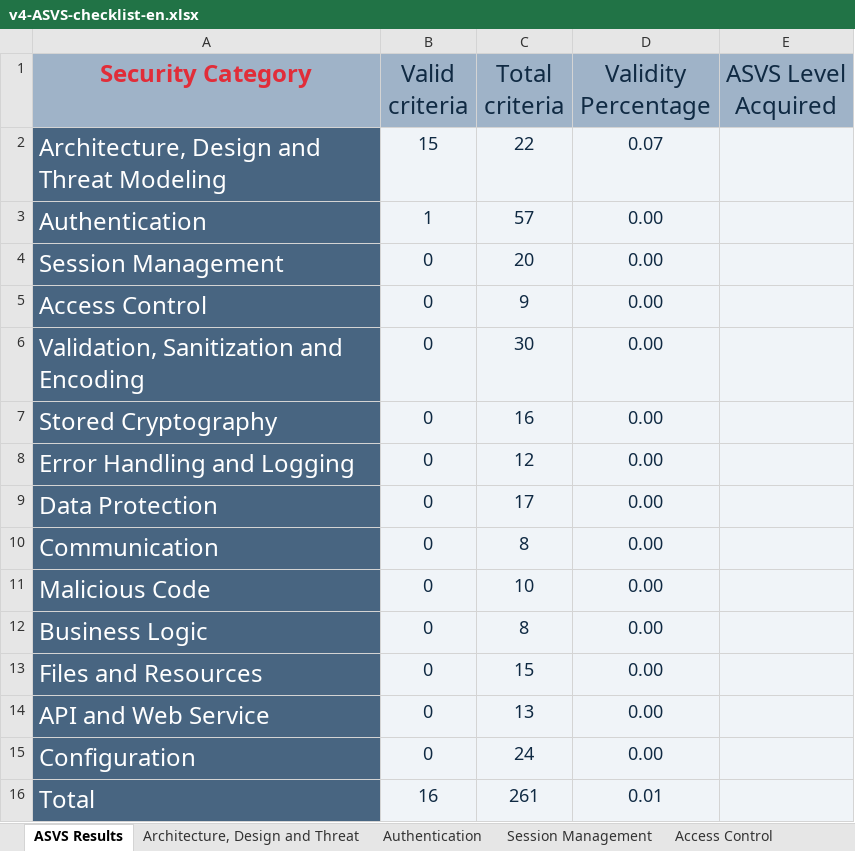
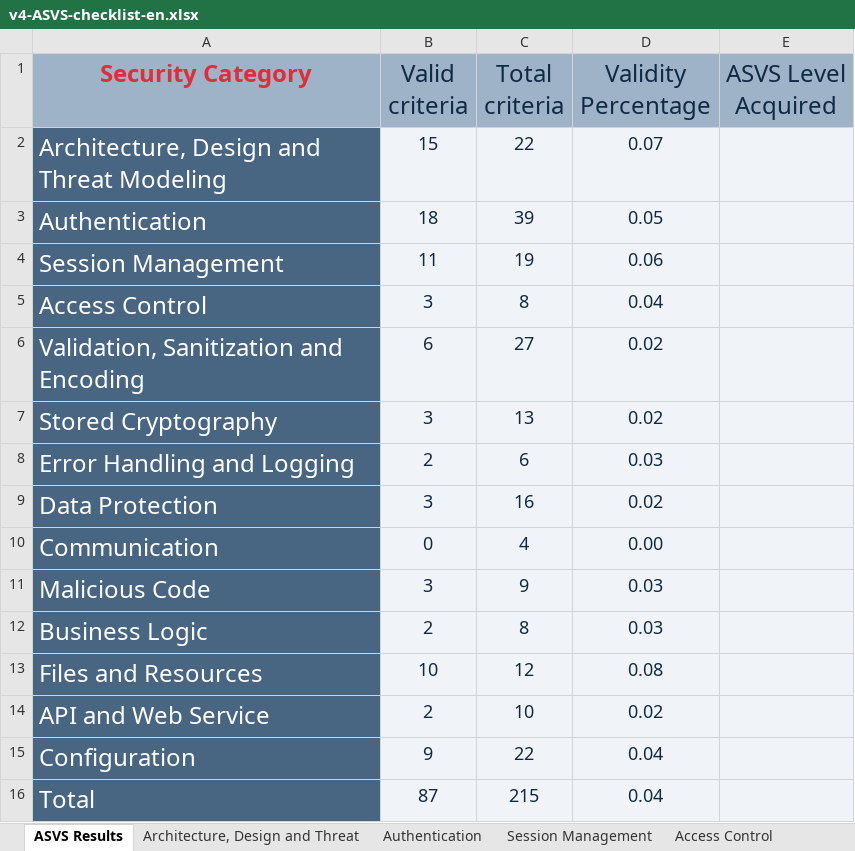
Before and after one commit to 1200985/Keyist-Ecommerce-DESOFS, an Excel workbook: Deliverables/v4-ASVS-checklist-en.xlsx, sheet ASVS Results, drawn as a sheet; values as stored, in another font and other column widths than the file's, no borders; charts and pictures not drawn; the diff names each change by its address in the sheet, - before the commit and + after, or states it on an @@ line.

```diff
--- a/Deliverables/v4-ASVS-checklist-en.xlsx (sheet ASVS Results)
+++ b/Deliverables/v4-ASVS-checklist-en.xlsx (sheet ASVS Results)
-B3 (Valid criteria): 1
+B3 (Valid criteria): 18
-C3 (Total criteria): 57
+C3 (Total criteria): 39
-D3 (Validity Percentage): 0.00
+D3 (Validity Percentage): 0.05
-B4 (Valid criteria): 0
+B4 (Valid criteria): 11
-C4 (Total criteria): 20
+C4 (Total criteria): 19
-D4 (Validity Percentage): 0.00
+D4 (Validity Percentage): 0.06
-B5 (Valid criteria): 0
+B5 (Valid criteria): 3
-C5 (Total criteria): 9
+C5 (Total criteria): 8
-D5 (Validity Percentage): 0.00
+D5 (Validity Percentage): 0.04
-B6 (Valid criteria): 0
+B6 (Valid criteria): 6
-C6 (Total criteria): 30
+C6 (Total criteria): 27
-D6:D7 (Validity Percentage): 0.00
+D6:D7 (Validity Percentage): 0.02
-B7 (Valid criteria): 0
+B7 (Valid criteria): 3
-C7 (Total criteria): 16
+C7 (Total criteria): 13
-B8 (Valid criteria): 0
+B8 (Valid criteria): 2
-C8 (Total criteria): 12
+C8 (Total criteria): 6
-D8 (Validity Percentage): 0.00
+D8 (Validity Percentage): 0.03
-B9 (Valid criteria): 0
+B9 (Valid criteria): 3
-C9 (Total criteria): 17
+C9 (Total criteria): 16
-D9 (Validity Percentage): 0.00
+D9 (Validity Percentage): 0.02
-C10 (Total criteria): 8
+C10 (Total criteria): 4
-B11 (Valid criteria): 0
+B11 (Valid criteria): 3
-C11 (Total criteria): 10
+C11 (Total criteria): 9
-D11:D12 (Validity Percentage): 0.00
+D11:D12 (Validity Percentage): 0.03
-B12 (Valid criteria): 0
+B12 (Valid criteria): 2
-B13 (Valid criteria): 0
+B13 (Valid criteria): 10
-C13 (Total criteria): 15
+C13 (Total criteria): 12
-D13 (Validity Percentage): 0.00
+D13 (Validity Percentage): 0.08
-B14 (Valid criteria): 0
+B14 (Valid criteria): 2
-C14 (Total criteria): 13
+C14 (Total criteria): 10
-D14 (Validity Percentage): 0.00
+D14 (Validity Percentage): 0.02
-B15 (Valid criteria): 0
+B15 (Valid criteria): 9
-C15 (Total criteria): 24
+C15 (Total criteria): 22
-D15 (Validity Percentage): 0.00
+D15 (Validity Percentage): 0.04
-B16 (Valid criteria): 16
+B16 (Valid criteria): 87
-C16 (Total criteria): 261
+C16 (Total criteria): 215
-D16 (Validity Percentage): 0.01
+D16 (Validity Percentage): 0.04
```
Also changed, not shown: sheet Authentication, sheet Session Management, sheet Configuration, sheet Files and Resources, sheet Data Protection, sheet API and Web Service, 7 more sheets, charts or pictures.
